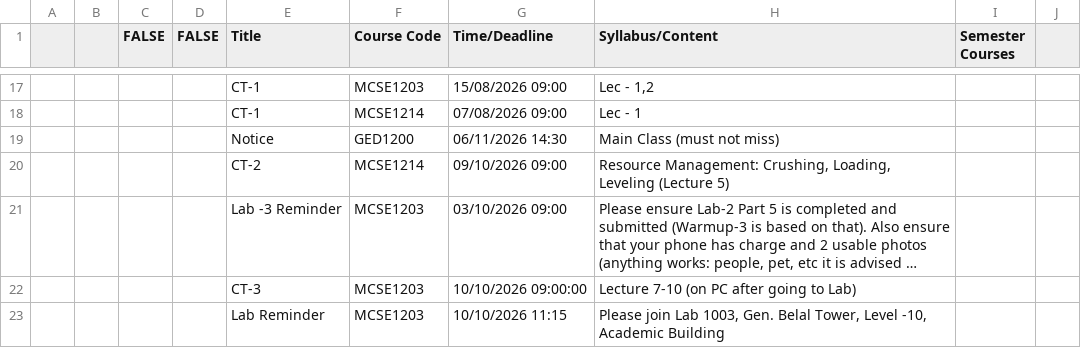
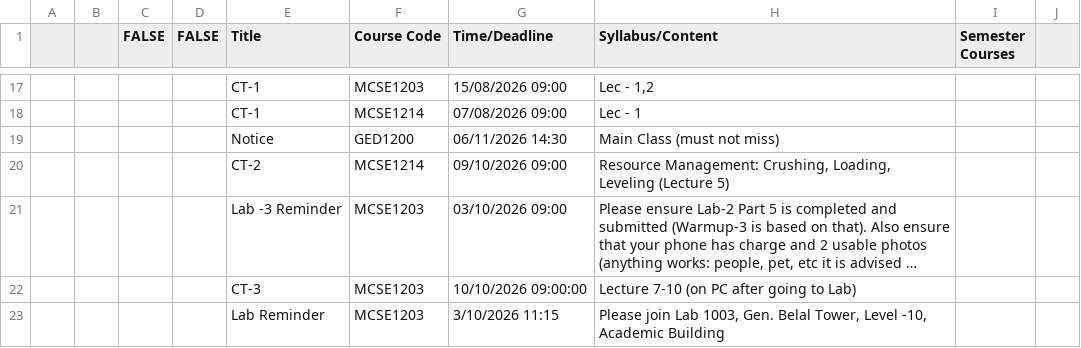
Before and after one commit to rabeyabinteali/MCSE2026, a CSV file: data/schedule.csv, drawn as a sheet; only a part is shown, gaps mark what is left out; long unchanged cells end in …; the diff names each change by its address in the sheet, - before the commit and + after, or states it on an @@ line.

Commit message:
chore: sync schedule 2026-10-03 05:27 UTC

```diff
--- a/data/schedule.csv
+++ b/data/schedule.csv
-G23 (Time/Deadline): 10/10/2026 11:15
+G23 (Time/Deadline): 3/10/2026 11:15
```
